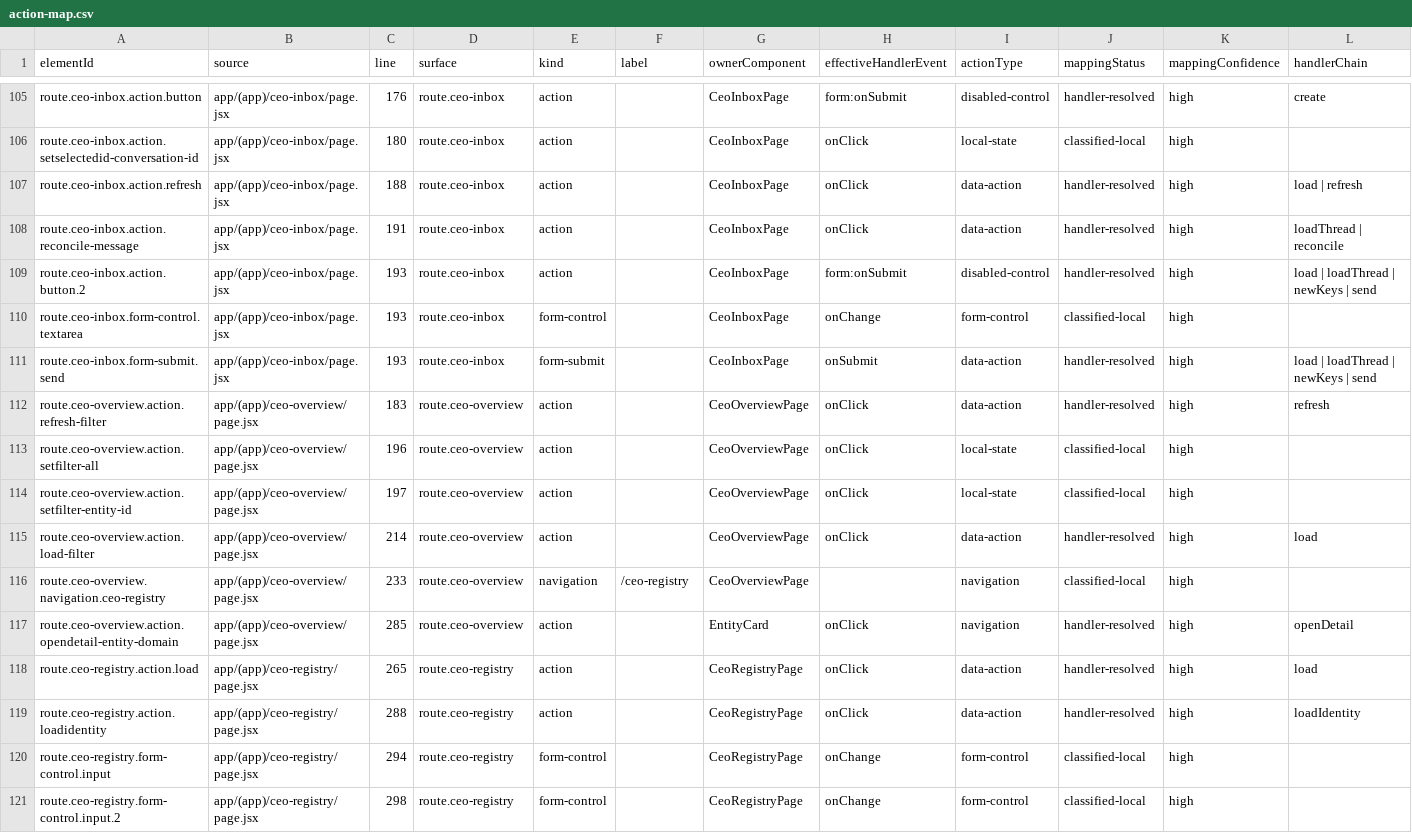
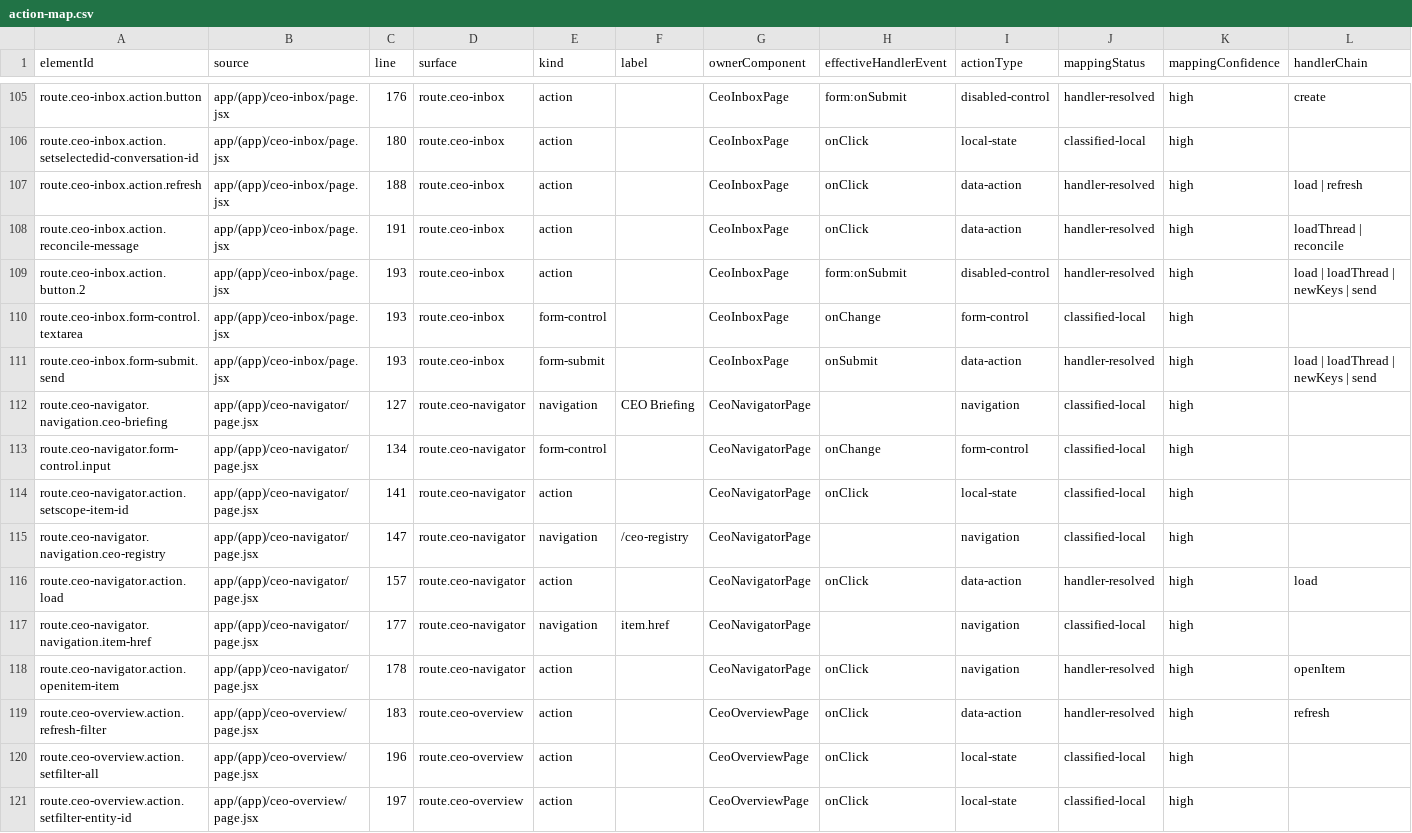
Before and after one commit to leozvu/repositoryrealms, a CSV file: qa/ui-action-map/action-map.csv, drawn as a sheet; only a part is shown, gaps mark what is left out; the shorter side is filled out with more unchanged rows; rows hold the shown columns only; the diff covers the shown part only; the diff names each change by its address in the sheet, - before the commit and + after, or states it on an @@ line.

Commit message:
feat(ceo): add universal company navigator

```diff
--- a/qa/ui-action-map/action-map.csv
+++ b/qa/ui-action-map/action-map.csv
+row 112: route.ceo-navigator.navigation.ceo-briefing | app/(app)/ceo-navigator/page.jsx | 127 | route.ceo-navigator | navigation | CEO Briefing | CeoNavigatorPage |  | navigation | classified-local | high
+row 113: route.ceo-navigator.form-control.input | app/(app)/ceo-navigator/page.jsx | 134 | route.ceo-navigator | form-control |  | CeoNavigatorPage | onChange | form-control | classified-local | high
+row 114: route.ceo-navigator.action.setscope-item-id | app/(app)/ceo-navigator/page.jsx | 141 | route.ceo-navigator | action |  | CeoNavigatorPage | onClick | local-state | classified-local | high
+row 115: route.ceo-navigator.navigation.ceo-registry | app/(app)/ceo-navigator/page.jsx | 147 | route.ceo-navigator | navigation | /ceo-registry | CeoNavigatorPage |  | navigation | classified-local | high
+row 116: route.ceo-navigator.action.load | app/(app)/ceo-navigator/page.jsx | 157 | route.ceo-navigator | action |  | CeoNavigatorPage | onClick | data-action | handler-resolved | high | load
+row 117: route.ceo-navigator.navigation.item-href | app/(app)/ceo-navigator/page.jsx | 177 | route.ceo-navigator | navigation | item.href | CeoNavigatorPage |  | navigation | classified-local | high
+row 118: route.ceo-navigator.action.openitem-item | app/(app)/ceo-navigator/page.jsx | 178 | route.ceo-navigator | action |  | CeoNavigatorPage | onClick | navigation | handler-resolved | high | openItem
```
Also changed, not shown: 32 edited cells elsewhere in this file, qa/realm-erp-bridge/bridge-matrix.csv, qa/ui-action-map/delegated-bindings.csv, 22 other files.
